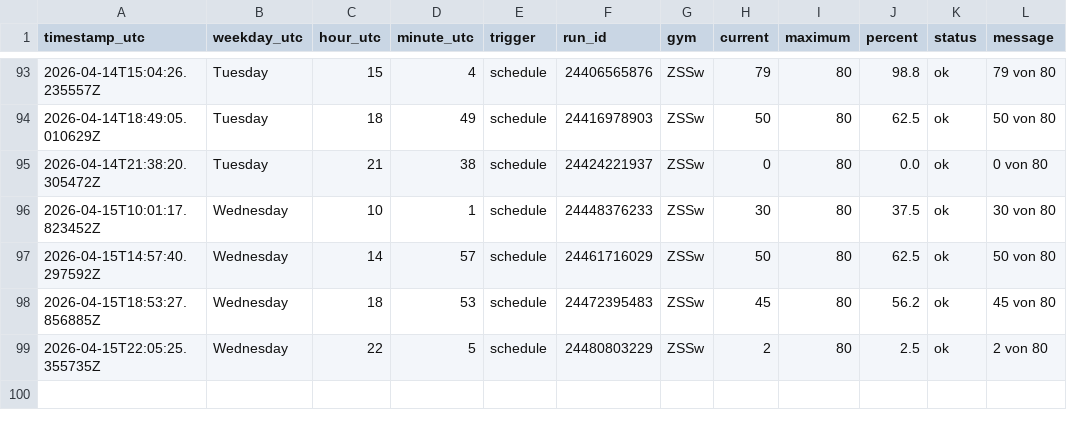
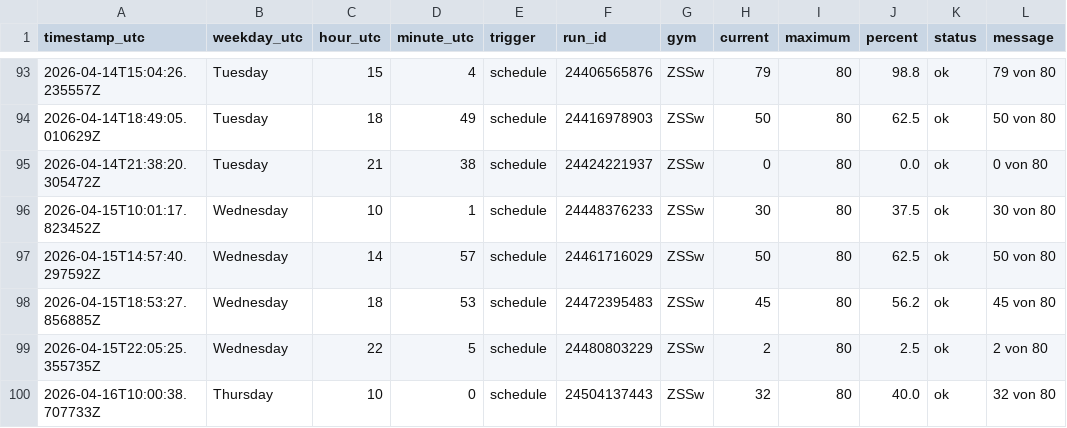
Before and after one commit to ux-miesch/unisport-bern-tracker, a CSV file: crowd_data.csv, drawn as a sheet; only a part is shown, gaps mark what is left out; the diff names each change by its address in the sheet, - before the commit and + after, or states it on an @@ line.

```diff
--- a/crowd_data.csv
+++ b/crowd_data.csv
+row 100: 2026-04-16T10:00:38.707733Z | Thursday | 10 | 0 | schedule | 24504137443 | ZSSw | 32 | 80 | 40.0 | ok | 32 von 80
```
